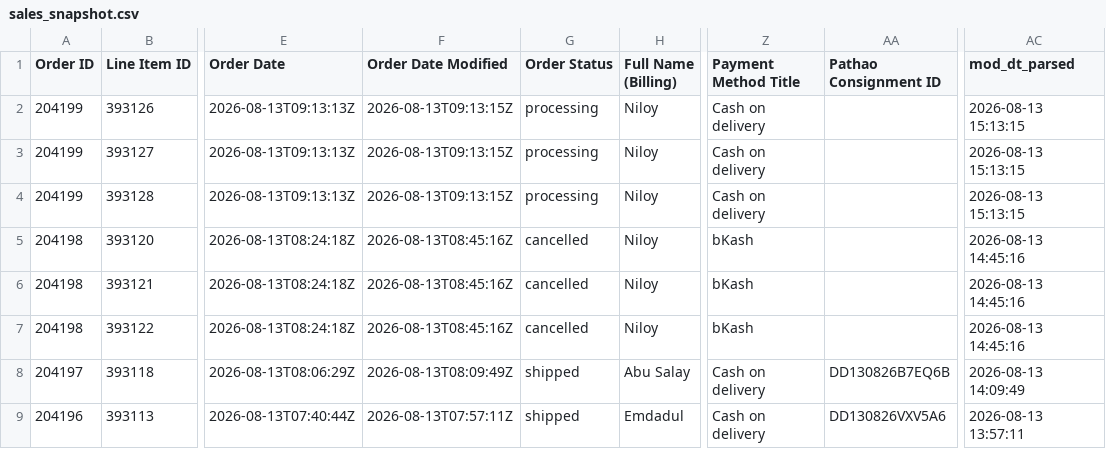
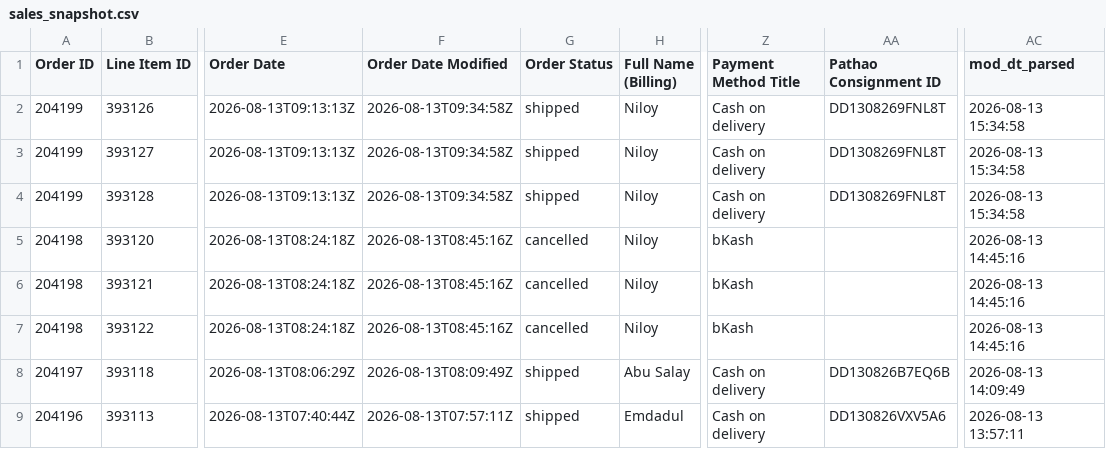
Before and after one commit to Sajid-ul-Islam/Order-Process-Automation, a CSV file: resources/sales_snapshot.csv, drawn as a sheet; only a part is shown, gaps mark what is left out; the diff names each change by its address in the sheet, - before the commit and + after, or states it on an @@ line.

```diff
--- a/resources/sales_snapshot.csv
+++ b/resources/sales_snapshot.csv
-F2:F4 (Order Date Modified): 2026-08-13T09:13:15Z
+F2:F4 (Order Date Modified): 2026-08-13T09:34:58Z
-G2:G4 (Order Status): processing
+G2:G4 (Order Status): shipped
-AA2:AA4 (Pathao Consignment ID): (empty)
+AA2:AA4 (Pathao Consignment ID): DD1308269FNL8T
-AC2:AC4 (mod_dt_parsed): 2026-08-13 15:13:15
+AC2:AC4 (mod_dt_parsed): 2026-08-13 15:34:58
```
Also changed, not shown: 3 other files.
